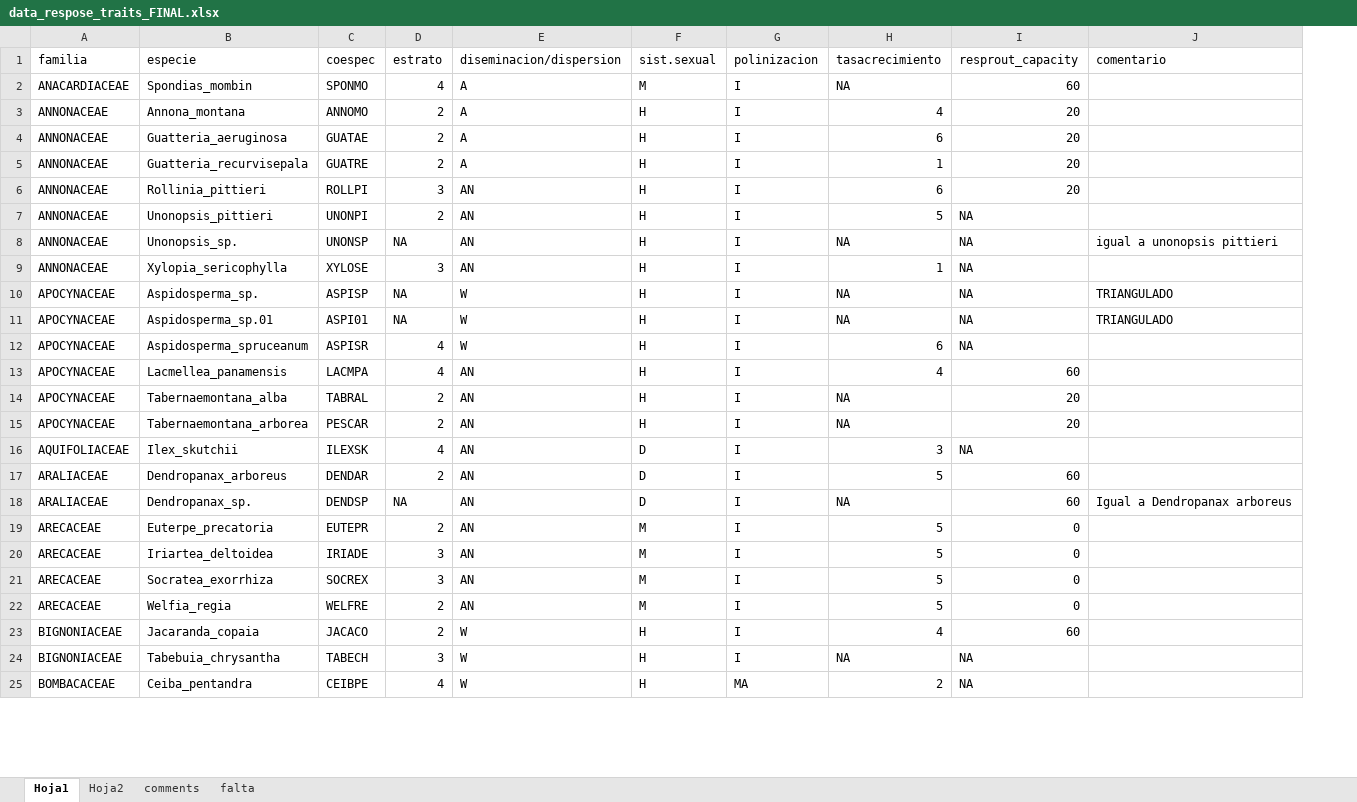
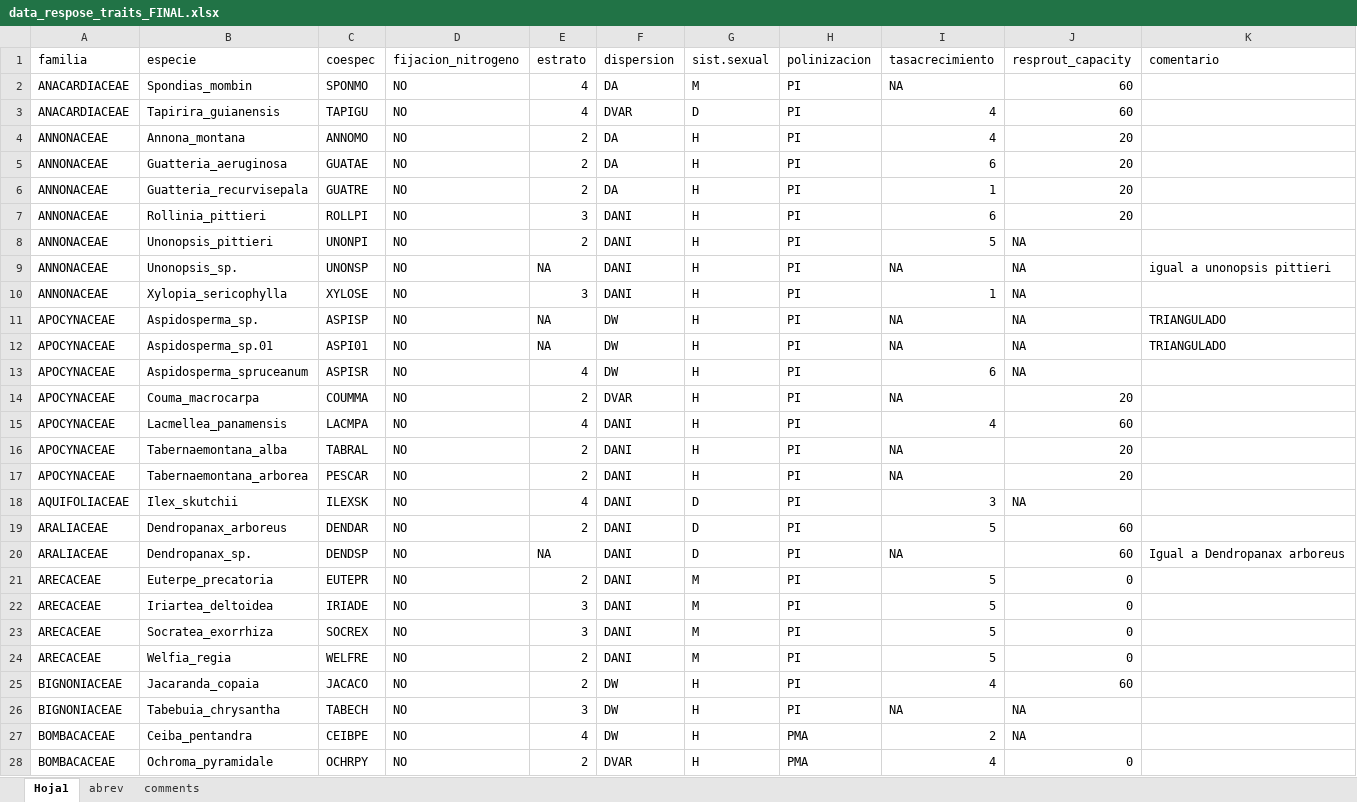
Before and after one commit to malfaro2/Calderon_CATIE, an Excel workbook: data/raw/response_traits/data_respose_traits_FINAL.xlsx, sheet Hoja1, drawn as a sheet; only a part is shown; values as stored, in another font and other column widths than the file's, no cell formats; removed rows and columns are numbered as before the commit, all else as after; the diff covers the shown part only; the diff names each change by its address in the sheet, - before the commit and + after, or states it on an @@ line.

```diff
--- a/data/raw/response_traits/data_respose_traits_FINAL.xlsx (sheet Hoja1)
+++ b/data/raw/response_traits/data_respose_traits_FINAL.xlsx (sheet Hoja1)
-sheet tab: Hoja2
+sheet tab: abrev
-sheet tab: falta
+column D (fijacion_nitrogeno), row 2: NO; rows 4-13: all NO; rows 15-27: all NO
-column E (diseminacion/dispersion), rows 2-25: A | A | A | A | AN | AN | AN | AN | W | W | W | AN | AN | AN | AN | AN | AN | AN | AN | AN | AN | W | W | W
+column F (dispersion), row 2: DA; rows 4-13: DA | DA | DA | DANI | DANI | DANI | DANI | DW | DW | DW; rows 15-27: DANI | DANI | DANI | DANI | DANI | DANI | DANI | DANI | DANI | DANI | DW | DW | DW
-H2 (polinizacion): I
+H2 (polinizacion): PI
+row 3: ANACARDIACEAE | Tapirira_guianensis | TAPIGU | NO | 4 | DVAR | D | PI | 4 | 60
-H4:H13 (polinizacion): I
+H4:H13 (polinizacion): PI
+row 14: APOCYNACEAE | Couma_macrocarpa | COUMMA | NO | 2 | DVAR | H | PI | NA | 20
-H15:H26 (polinizacion): I
+H15:H26 (polinizacion): PI
-H27 (polinizacion): MA
+H27 (polinizacion): PMA
+row 28: BOMBACACEAE | Ochroma_pyramidale | OCHRPY | NO | 2 | DVAR | H | PMA | 4 | 0
```
Also changed, not shown: 50 added rows, 53 removed rows and 236 edited cells elsewhere in this sheet, sheet abrev, cell formats, data/raw/response_traits/data faltante_NZamora_original.xlsx, data/raw/response_traits/data_respose_traits_original.xlsx, 31 other files.
